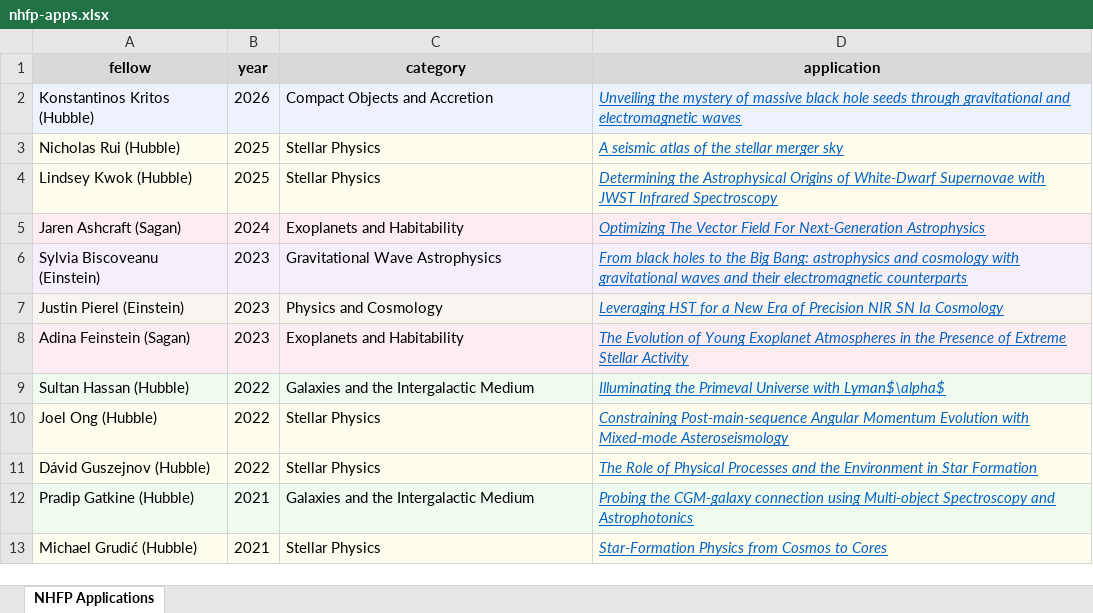
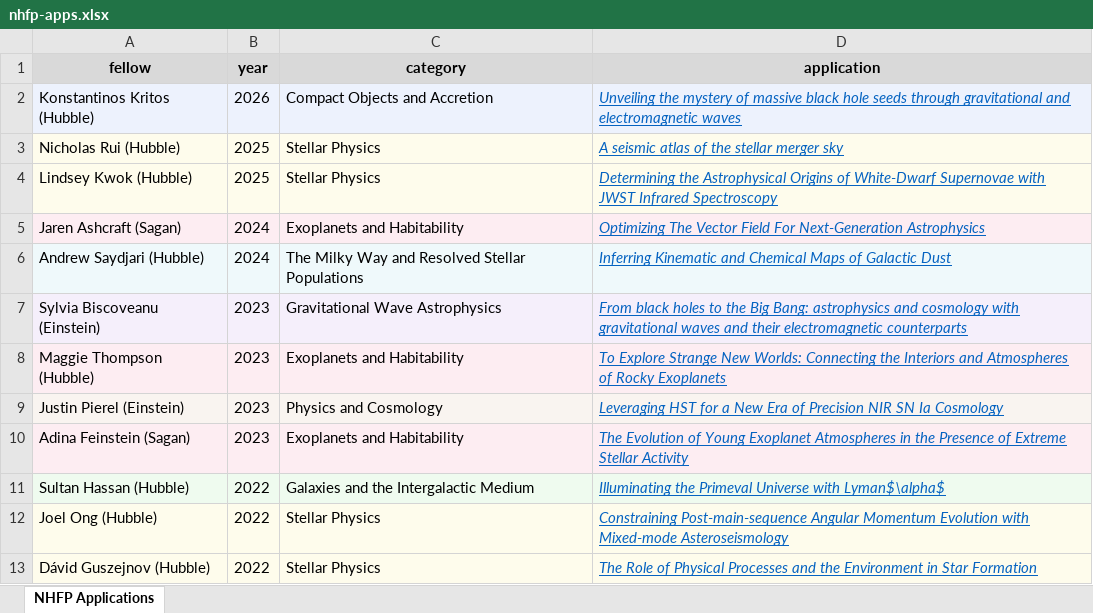
Before and after one commit to AMP-UP/amp-up.github.io, an Excel workbook: nhfp-apps/nhfp-apps.xlsx, sheet NHFP Applications, drawn as a sheet; only a part is shown; the shorter side is filled out with more unchanged rows; values as stored, in another font and other column widths than the file's, no borders; the diff names each change by its address in the sheet, - before the commit and + after, or states it on an @@ line.

```diff
--- a/nhfp-apps/nhfp-apps.xlsx (sheet NHFP Applications)
+++ b/nhfp-apps/nhfp-apps.xlsx (sheet NHFP Applications)
+row 6: Andrew Saydjari (Hubble) | 2024 | The Milky Way and Resolved Stellar Populations | Inferring Kinematic and Chemical Maps of Galactic Dust
+row 8: Maggie Thompson (Hubble) | 2023 | Exoplanets and Habitability | To Explore Strange New Worlds: Connecting the Interiors and Atmospheres of Rocky Exoplanets
```
Also changed, not shown: 6 other files.
